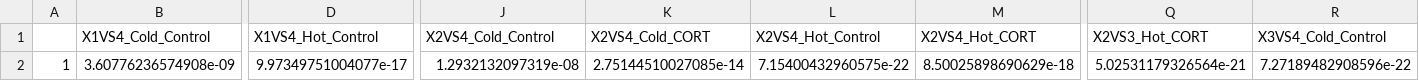
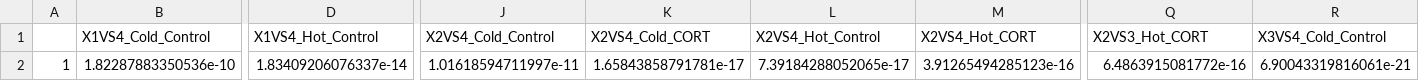
Before and after one commit to Pablo-Recio/CORT-Temp_Numerical, a CSV file: output/Checking/normality_results.csv, drawn as a sheet; only a part is shown, gaps mark what is left out; the diff names each change by its address in the sheet, - before the commit and + after, or states it on an @@ line.

```diff
--- a/output/Checking/normality_results.csv
+++ b/output/Checking/normality_results.csv
-B2 (X1VS4_Cold_Control): 3.60776236574908e-09
+B2 (X1VS4_Cold_Control): 1.82287883350536e-10
-D2 (X1VS4_Hot_Control): 9.97349751004077e-17
+D2 (X1VS4_Hot_Control): 1.83409206076337e-14
-J2 (X2VS4_Cold_Control): 1.2932132097319e-08
+J2 (X2VS4_Cold_Control): 1.01618594711997e-11
-K2 (X2VS4_Cold_CORT): 2.75144510027085e-14
+K2 (X2VS4_Cold_CORT): 1.65843858791781e-17
-L2 (X2VS4_Hot_Control): 7.15400432960575e-22
+L2 (X2VS4_Hot_Control): 7.39184288052065e-17
-M2 (X2VS4_Hot_CORT): 8.50025898690629e-18
+M2 (X2VS4_Hot_CORT): 3.91265494285123e-16
-Q2 (X2VS3_Hot_CORT): 5.02531179326564e-21
+Q2 (X2VS3_Hot_CORT): 6.4863915081772e-16
-R2 (X3VS4_Cold_Control): 7.27189482908596e-22
+R2 (X3VS4_Cold_Control): 6.90043319816061e-21
```
Also changed, not shown: 12 other files.
